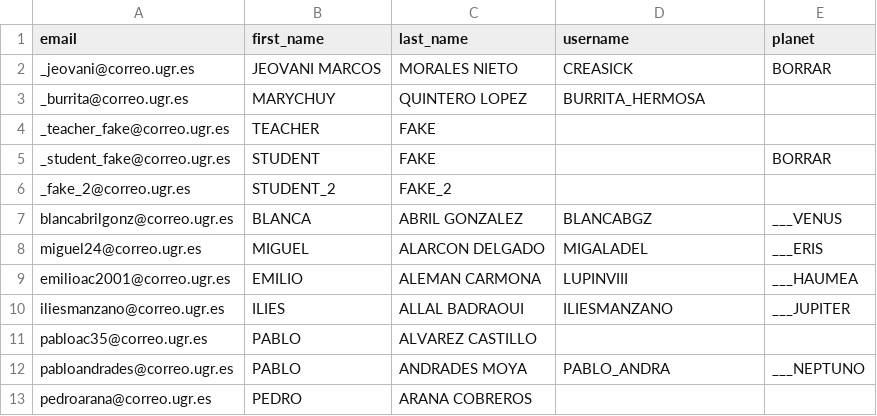
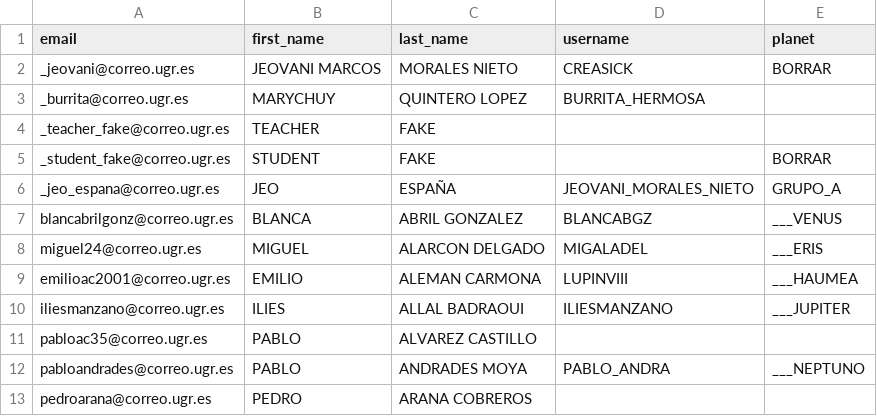
Before and after one commit to ari-dasci/S-EDUtrack_bot, a CSV file: Sqlite/files/config/replace_students_format.csv, drawn as a sheet; only a part is shown.

```diff
--- a/Sqlite/files/config/replace_students_format.csv
+++ b/Sqlite/files/config/replace_students_format.csv
@@ -5,3 +5,3 @@ _teacher_fake@correo.ugr.es,TEACHER,FAKE,,
 _student_fake@correo.ugr.es,STUDENT,FAKE,,BORRAR
-_fake_2@correo.ugr.es,STUDENT_2,FAKE_2,,
+_jeo_espana@correo.ugr.es,JEO,ESPAÑA,JEOVANI_MORALES_NIETO,GRUPO_A
 blancabrilgonz@correo.ugr.es,BLANCA,ABRIL GONZALEZ,BLANCABGZ,___VENUS
```
Also changed, not shown: Sqlite/files/config/grades_format.csv, 14 other files.
